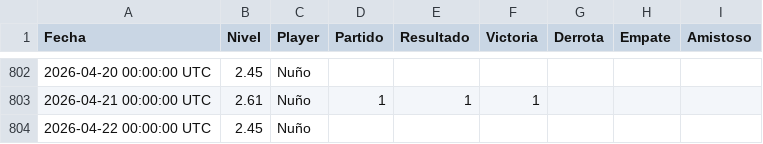
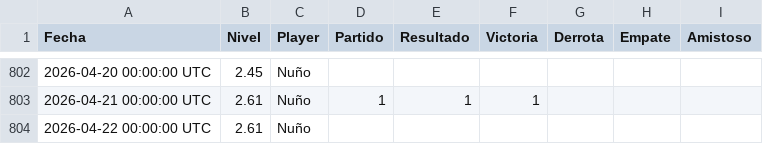
Before and after one commit to Nunyo/files, a CSV file: nivel_padel.csv, drawn as a sheet; only a part is shown, gaps mark what is left out.

Commit message:
Update nivel_padel.csv

```diff
--- a/nivel_padel.csv
+++ b/nivel_padel.csv
@@ -803,2 +803,2 @@ Fecha,Nivel,Player,Partido,Resultado,Victoria,Derrota,Empate,Amistoso
 2026-04-21 00:00:00 UTC,2.61,Nuño,1,1,1,,,
-2026-04-22 00:00:00 UTC,2.45,Nuño,,,,,,
+2026-04-22 00:00:00 UTC,2.61,Nuño,,,,,,
```
